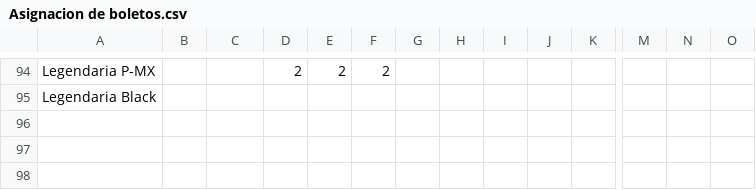
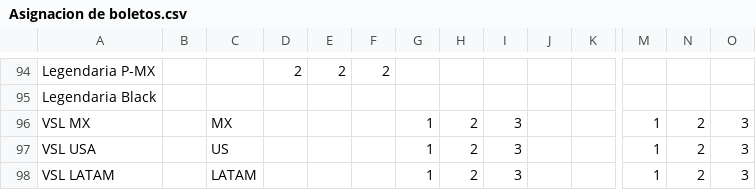
Before and after one commit to synergy-code-3/CRM-SUPA-SST, a CSV file: Asignacion de boletos.csv, drawn as a sheet; only a part is shown, gaps mark what is left out; rows hold the shown columns only; the diff names each change by its address in the sheet, - before the commit and + after, or states it on an @@ line.

Commit message:
Otorga boletos VIP a los clientes de VSL según duración de membresía
Los eventos "VSL MX/USA/LATAM" ya estaban en el catálogo pero no en el
inventario de boletos, así que a todos les tocaba "sin información" —
0 boletos. Con la tabla de precios que mandó el director de VSL: 1 VIP
MX + 1 VIP US a 3 meses de Skool, 2+2 a 6 meses, 3+3 a 12 meses (igual
sin importar la región del comprador, solo cambia el precio).

Se detecta la región y duración real de la venta por monto+moneda
(que reporta Stripe vía VSL) en vez de adivinar por el código de país
del teléfono — mucho más confiable. Si VSL no manda monto/moneda
(venta manual/sin registrar), cae al criterio anterior por teléfono y
deja una nota visible para que el admin lo revise antes de aprobar.

Recalculados los accesos del único cliente VSL ya existente.

```diff
--- a/Asignacion de boletos.csv
+++ b/Asignacion de boletos.csv
+row 96: VSL MX |  | MX |  |  |  | 1 | 2 | 3 |  |  | 1 | 2 | 3
+row 97: VSL USA |  | US |  |  |  | 1 | 2 | 3 |  |  | 1 | 2 | 3
+row 98: VSL LATAM |  | LATAM |  |  |  | 1 | 2 | 3 |  |  | 1 | 2 | 3
```
Also changed, not shown: 1 other file.
